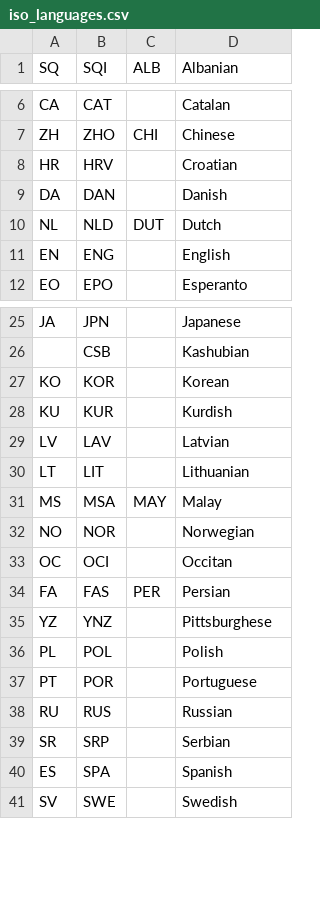
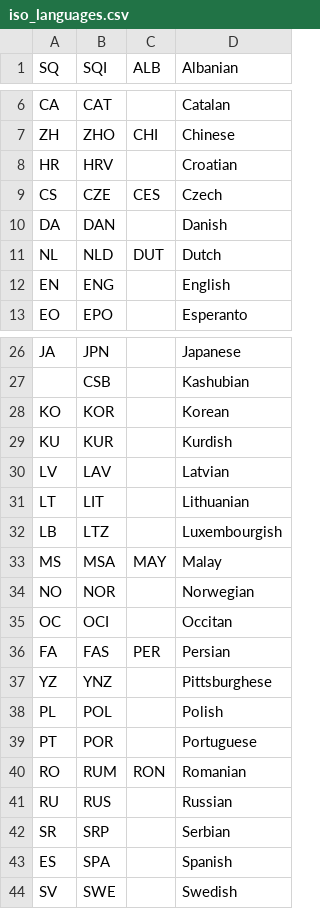
Before and after one commit to Pyroan/Lingo, a CSV file: data/iso_languages.csv, drawn as a sheet; only a part is shown, gaps mark what is left out; the diff names each change by its address in the sheet, - before the commit and + after, or states it on an @@ line.

```diff
--- a/data/iso_languages.csv
+++ b/data/iso_languages.csv
+row 9: CS | CZE | CES | Czech
+row 32: LB | LTZ |  | Luxembourgish
+row 40: RO | RUM | RON | Romanian
```
Also changed, not shown: data/nationalities.csv.
